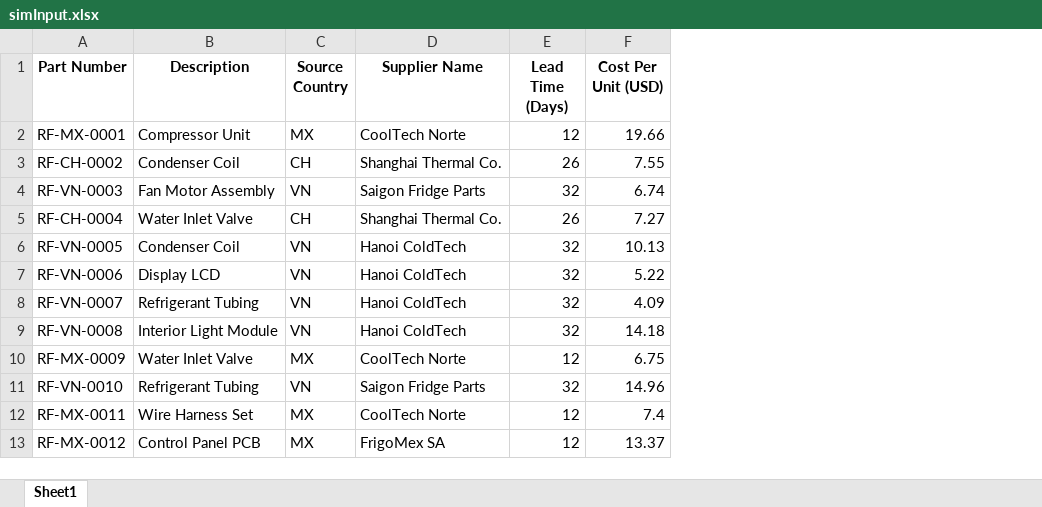
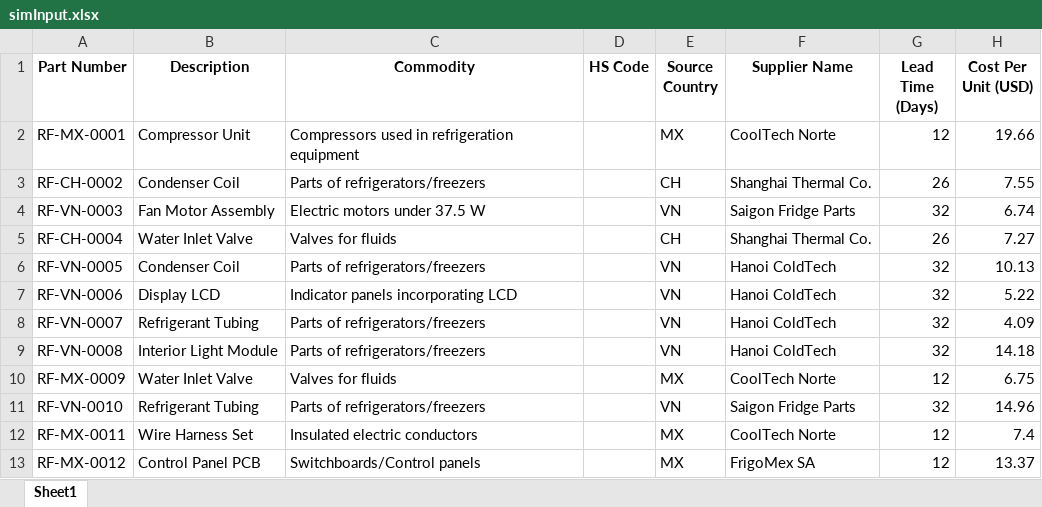
Before and after one commit to adskfjkal2/tariff_simulator, an Excel workbook: simInput.xlsx, sheet Sheet1, drawn as a sheet; only a part is shown; values as stored, in another font and other column widths than the file's, no borders; the diff names each change by its address in the sheet, - before the commit and + after, or states it on an @@ line.

Commit message:
toggle for Commodity

```diff
--- a/simInput.xlsx (sheet Sheet1)
+++ b/simInput.xlsx (sheet Sheet1)
+column C (Commodity), rows 2-13: Compressors used in refrigeration equipment | Parts of refrigerators/freezers | Electric motors under 37.5 W | Valves for fluids | Parts of refrigerators/freezers | Indicator panels incorporating LCD | Parts of refrigerators/freezers | Parts of refrigerators/freezers | Valves for fluids | Parts of refrigerators/freezers | Insulated electric conductors | Switchboards/Control panels
+column D (HS Code), empty
```
Also changed, not shown: 1 other file.
